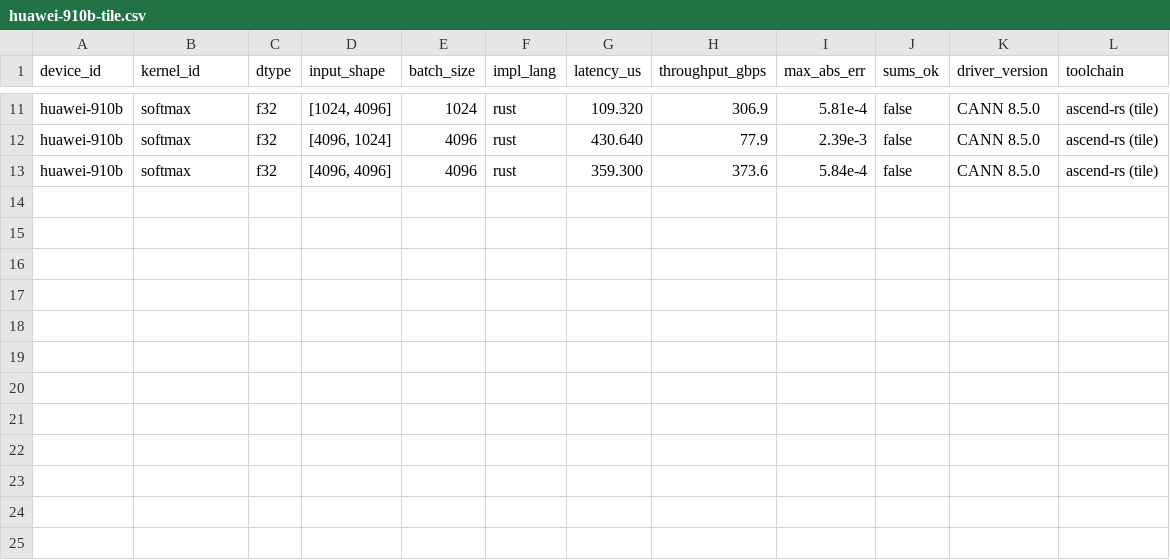
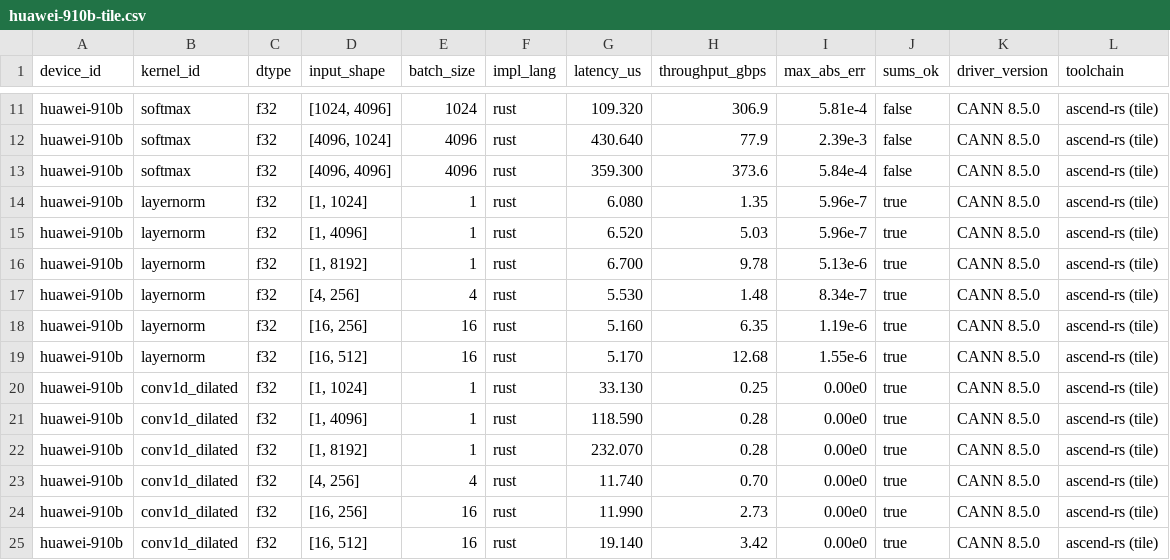
Before and after one commit to purs-org/pu-rs.org, a CSV file: submissions/huawei-910b-tile.csv, drawn as a sheet; only a part is shown, gaps mark what is left out.

Commit message:
Add Huawei Ascend 910B LayerNorm and Conv1D benchmarks
- 6 layernorm shapes (1x1024 to 16x512), all correctness PASS
- 6 conv1d_dilated shapes (1x1024 to 16x512), all correctness PASS
- Measured on Ascend 910B2 with CANN 8.5.0, ascend-rs tile kernels

```diff
--- a/submissions/huawei-910b-tile.csv
+++ b/submissions/huawei-910b-tile.csv
@@ -13 +13,13 @@ huawei-910b,softmax,f32,"[4096, 1024]",4096,rust,430.640,77.9,2.39e-3,false,CANN
 huawei-910b,softmax,f32,"[4096, 4096]",4096,rust,359.300,373.6,5.84e-4,false,CANN 8.5.0,ascend-rs (tile)
+huawei-910b,layernorm,f32,"[1, 1024]",1,rust,6.080,1.35,5.96e-7,true,CANN 8.5.0,ascend-rs (tile)
+huawei-910b,layernorm,f32,"[1, 4096]",1,rust,6.520,5.03,5.96e-7,true,CANN 8.5.0,ascend-rs (tile)
+huawei-910b,layernorm,f32,"[1, 8192]",1,rust,6.700,9.78,5.13e-6,true,CANN 8.5.0,ascend-rs (tile)
+huawei-910b,layernorm,f32,"[4, 256]",4,rust,5.530,1.48,8.34e-7,true,CANN 8.5.0,ascend-rs (tile)
+huawei-910b,layernorm,f32,"[16, 256]",16,rust,5.160,6.35,1.19e-6,true,CANN 8.5.0,ascend-rs (tile)
+huawei-910b,layernorm,f32,"[16, 512]",16,rust,5.170,12.68,1.55e-6,true,CANN 8.5.0,ascend-rs (tile)
+huawei-910b,conv1d_dilated,f32,"[1, 1024]",1,rust,33.130,0.25,0.00e0,true,CANN 8.5.0,ascend-rs (tile)
+huawei-910b,conv1d_dilated,f32,"[1, 4096]",1,rust,118.590,0.28,0.00e0,true,CANN 8.5.0,ascend-rs (tile)
+huawei-910b,conv1d_dilated,f32,"[1, 8192]",1,rust,232.070,0.28,0.00e0,true,CANN 8.5.0,ascend-rs (tile)
+huawei-910b,conv1d_dilated,f32,"[4, 256]",4,rust,11.740,0.70,0.00e0,true,CANN 8.5.0,ascend-rs (tile)
+huawei-910b,conv1d_dilated,f32,"[16, 256]",16,rust,11.990,2.73,0.00e0,true,CANN 8.5.0,ascend-rs (tile)
+huawei-910b,conv1d_dilated,f32,"[16, 512]",16,rust,19.140,3.42,0.00e0,true,CANN 8.5.0,ascend-rs (tile)
```
Also changed, not shown: 4 other files.
